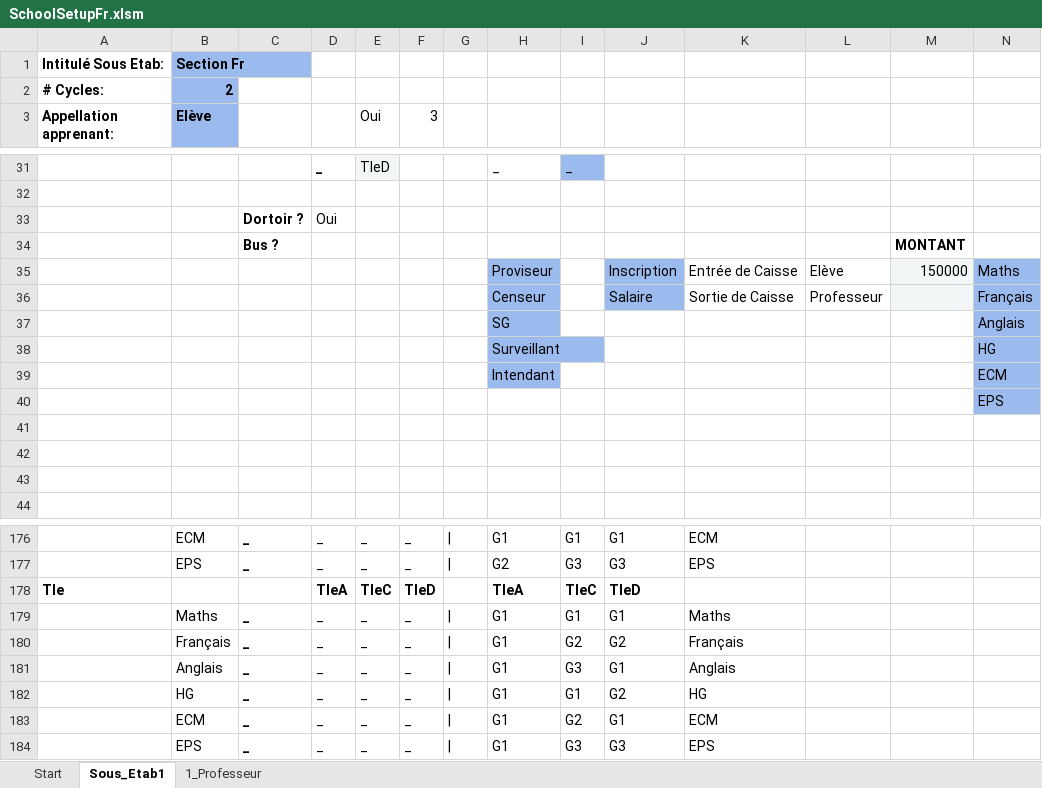
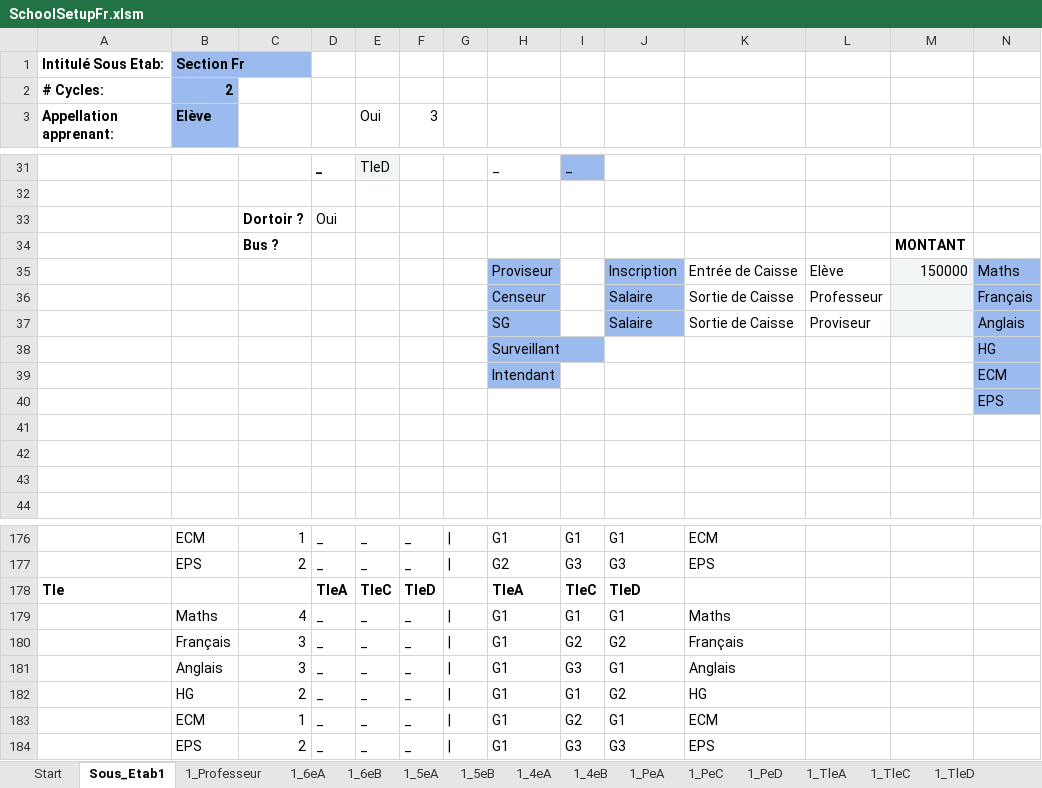
Before and after one commit to scg12/hpoqsdxiope1540, an Excel workbook: mainapp/templates/mainapp/static/upload/SchoolSetupFr.xlsm, sheet Sous_Etab1, drawn as a sheet; only a part is shown, gaps mark what is left out; values as stored, in another font and other column widths than the file's, no borders; charts and pictures not drawn; removed rows and columns are numbered as before the commit, all else as after; rows hold the shown columns only; the diff covers the shown part only; the diff names each change by its address in the sheet, - before the commit and + after, or states it on an @@ line.

```diff
--- a/mainapp/templates/mainapp/static/upload/SchoolSetupFr.xlsm (sheet Sous_Etab1)
+++ b/mainapp/templates/mainapp/static/upload/SchoolSetupFr.xlsm (sheet Sous_Etab1)
+sheet tab: 1_6eA
+sheet tab: 1_6eB
+sheet tab: 1_5eA
+sheet tab: 1_5eB
+sheet tab: 1_4eA
+sheet tab: 1_4eB
+sheet tab: 1_PeA
+sheet tab: 1_PeC
+sheet tab: 1_PeD
+sheet tab: 1_TleA
+sheet tab: 1_TleC
+sheet tab: 1_TleD
-row 37:  |  |  |  |  |  |  | SG |  |  |  |  |  | Anglais
+row 37:  |  |  |  |  |  |  | SG |  | Salaire | Sortie de Caisse | Proviseur |  | Anglais
-C176:C177 bold: on
+C176:C177 bold: off
-C176: _
+C176: 1
-C177: _
+C177: 2
-C179: _
+C179: 4
-C179:C184 bold: on
+C179:C184 bold: off
-C180:C181: _
+C180:C181: 3
-C182: _
+C182: 2
-C183: _
+C183: 1
-C184: _
+C184: 2
```
Also changed, not shown: 28 edited cells and cell formats elsewhere in this sheet, sheet 1_Professeur, sheet Start, charts or pictures, 14 other files.
